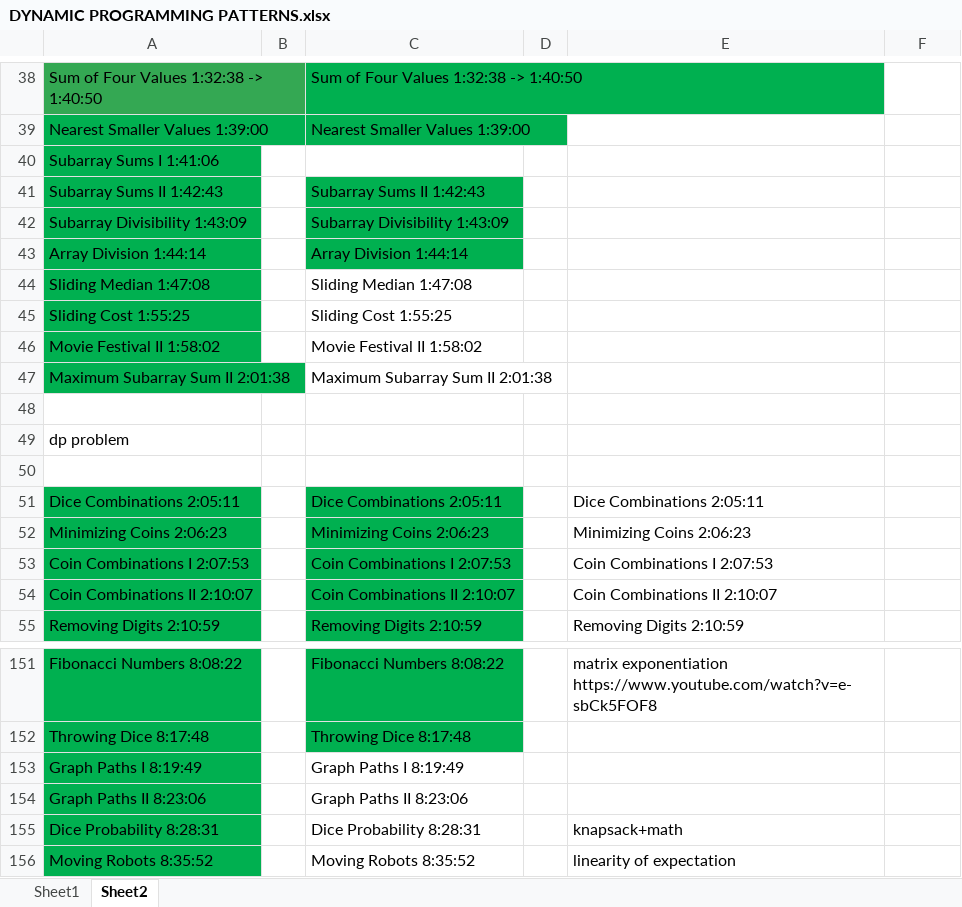
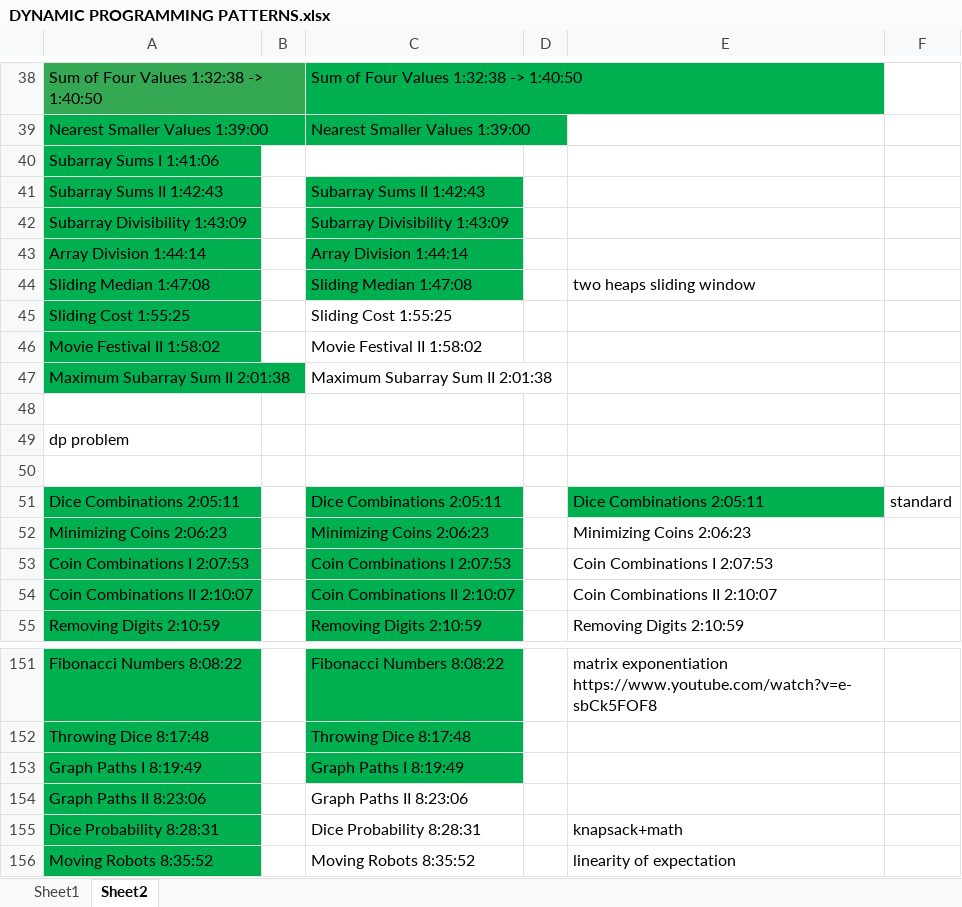
Before and after one commit to andrew-canada/gomoku, an Excel workbook: c++/DYNAMIC PROGRAMMING PATTERNS.xlsx, sheet Sheet2, drawn as a sheet; only a part is shown, gaps mark what is left out; values as stored, in another font and other column widths than the file's, no borders; the diff names each change by its address in the sheet, - before the commit and + after, or states it on an @@ line.

```diff
--- a/c++/DYNAMIC PROGRAMMING PATTERNS.xlsx (sheet Sheet2)
+++ b/c++/DYNAMIC PROGRAMMING PATTERNS.xlsx (sheet Sheet2)
-C44 fill: none
+C44 fill: #00B050
-E44: (empty)
+E44: two heaps sliding window
-E51 fill: none
+E51 fill: #00B050
-F51: (empty)
+F51: standard
-C153 fill: none
+C153 fill: #00B050
```
Also changed, not shown: 4 other files.
